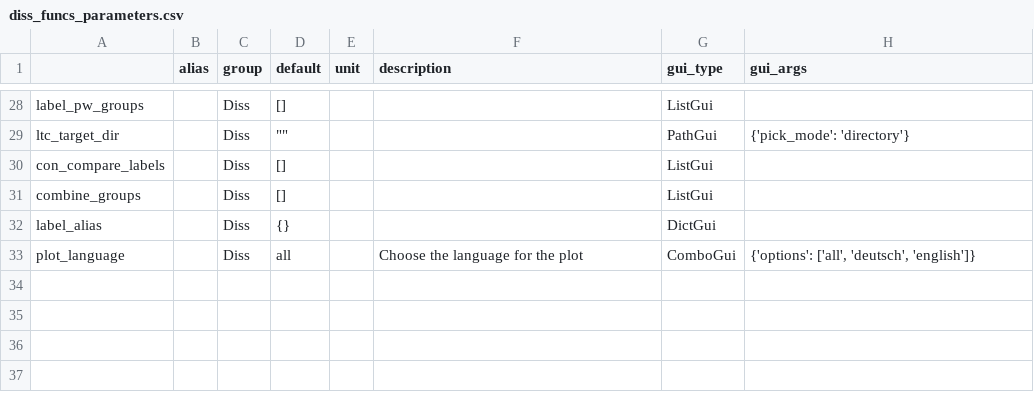
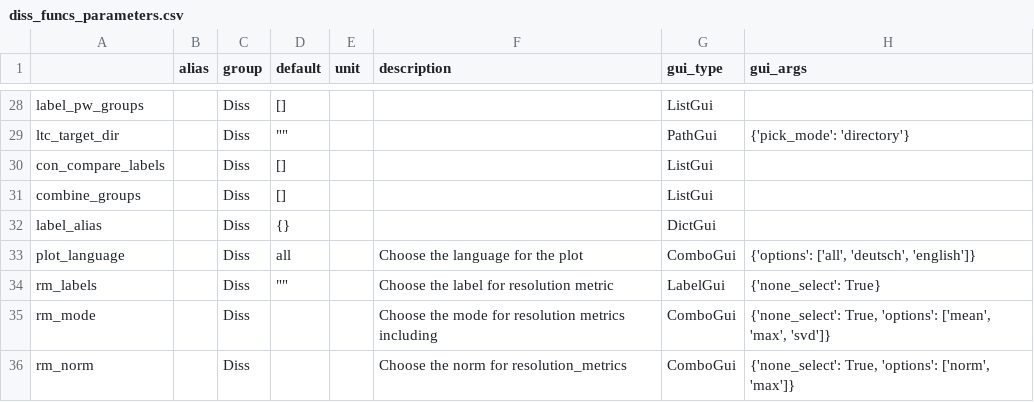
Before and after one commit to marsipu/diss_funcs, a CSV file: diss_funcs_parameters.csv, drawn as a sheet; only a part is shown, gaps mark what is left out; the diff names each change by its address in the sheet, - before the commit and + after, or states it on an @@ line.

Commit message:
better resolution metrics

```diff
--- a/diss_funcs_parameters.csv
+++ b/diss_funcs_parameters.csv
+row 34: rm_labels |  | Diss | "" |  | Choose the label for resolution metric | LabelGui | {'none_select': True}
+row 35: rm_mode |  | Diss |  |  | Choose the mode for resolution metrics including | ComboGui | {'none_select': True, 'options': ['mean', 'max', 'svd']}
+row 36: rm_norm |  | Diss |  |  | Choose the norm for resolution_metrics | ComboGui | {'none_select': True, 'options': ['norm', 'max']}
```
Also changed, not shown: diss_funcs_functions.csv, 1 other file.
